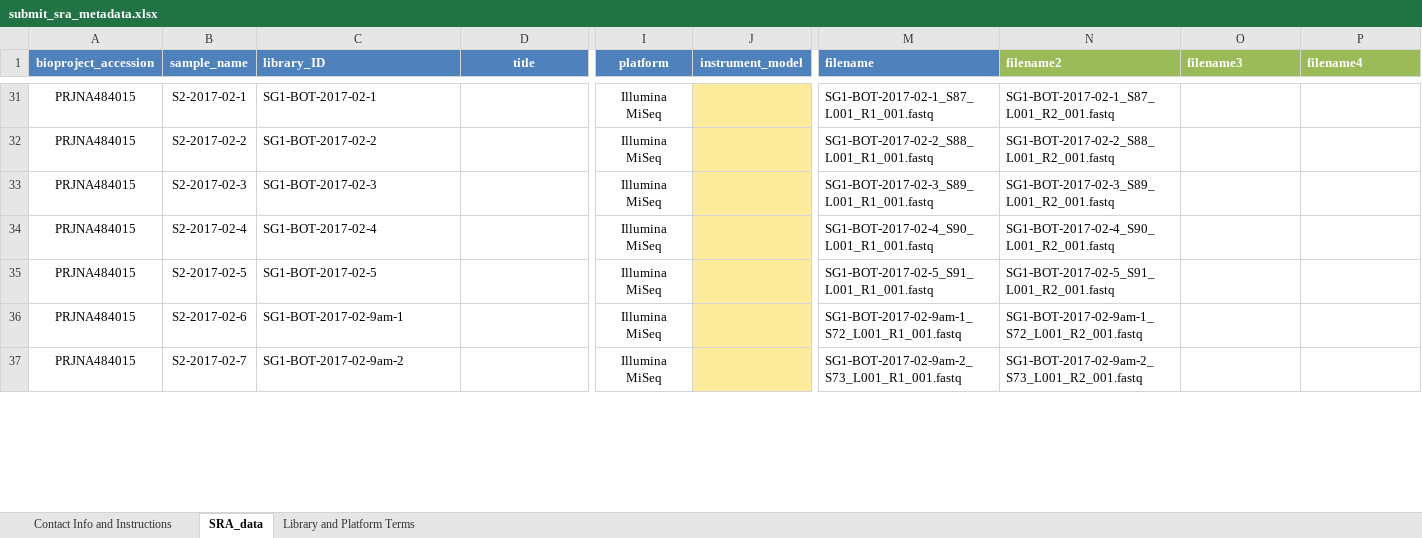
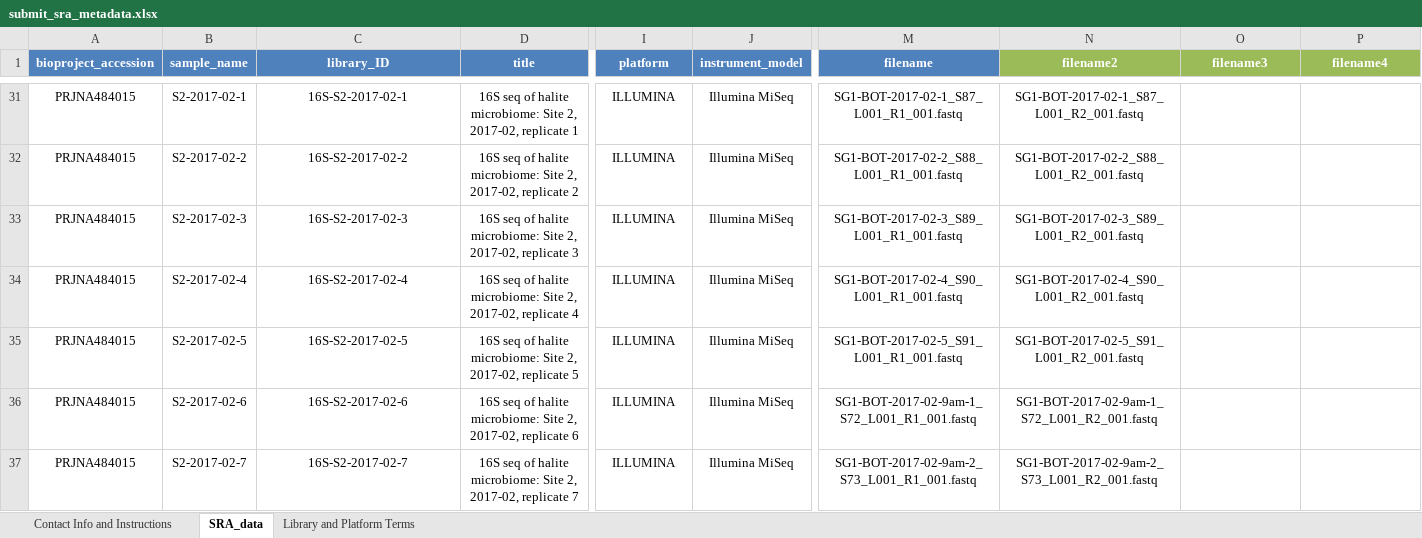
Before and after one commit to bxlab/timeline_paper, an Excel workbook: submit_sra_metadata.xlsx, sheet SRA_data, drawn as a sheet; only a part is shown, gaps mark what is left out; values as stored, in another font and other column widths than the file's, no borders; the diff covers the shown part only; the diff names each change by its address in the sheet, - before the commit and + after, or states it on an @@ line.

```diff
--- a/submit_sra_metadata.xlsx (sheet SRA_data)
+++ b/submit_sra_metadata.xlsx (sheet SRA_data)
-C1:C37 alignment: left
+C1:C37 alignment: center
-M1:P1 alignment: left
+M1:P1 alignment: center
-C31 (library_ID): SG1-BOT-2017-02-1
+C31 (library_ID): 16S-S2-2017-02-1
-D31 (title): (empty)
+D31 (title): 16S seq of halite microbiome: Site 2, 2017-02, replicate 1
-I31:I37 (platform): Illumina MiSeq
+I31:I37 (platform): ILLUMINA
-J31:J37 (instrument_model): (empty)
+J31:J37 (instrument_model): Illumina MiSeq
-J31:J37 fill: #FFEB9C
+J31:J37 fill: none
-M31:N37 alignment: left
+M31:N37 alignment: center
-C32 (library_ID): SG1-BOT-2017-02-2
+C32 (library_ID): 16S-S2-2017-02-2
-D32 (title): (empty)
+D32 (title): 16S seq of halite microbiome: Site 2, 2017-02, replicate 2
-C33 (library_ID): SG1-BOT-2017-02-3
+C33 (library_ID): 16S-S2-2017-02-3
-D33 (title): (empty)
+D33 (title): 16S seq of halite microbiome: Site 2, 2017-02, replicate 3
-C34 (library_ID): SG1-BOT-2017-02-4
+C34 (library_ID): 16S-S2-2017-02-4
-D34 (title): (empty)
+D34 (title): 16S seq of halite microbiome: Site 2, 2017-02, replicate 4
-C35 (library_ID): SG1-BOT-2017-02-5
+C35 (library_ID): 16S-S2-2017-02-5
-D35 (title): (empty)
+D35 (title): 16S seq of halite microbiome: Site 2, 2017-02, replicate 5
-C36 (library_ID): SG1-BOT-2017-02-9am-1
+C36 (library_ID): 16S-S2-2017-02-6
-D36 (title): (empty)
+D36 (title): 16S seq of halite microbiome: Site 2, 2017-02, replicate 6
-C37 (library_ID): SG1-BOT-2017-02-9am-2
+C37 (library_ID): 16S-S2-2017-02-7
-D37 (title): (empty)
+D37 (title): 16S seq of halite microbiome: Site 2, 2017-02, replicate 7
```
Also changed, not shown: 539 edited cells and cell formats elsewhere in this sheet, Table_S1.xlsx, 34 other files.
